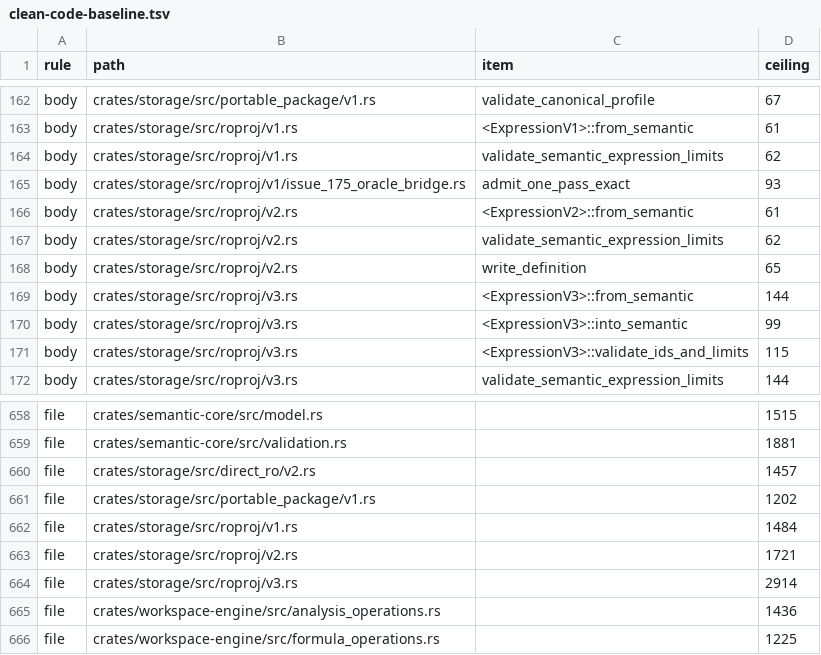
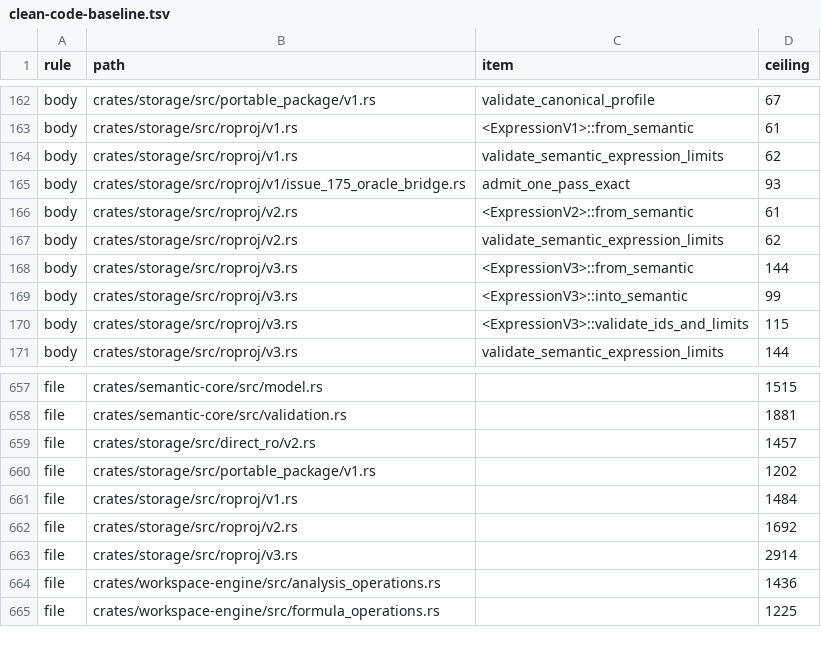
Before and after one commit to nurockplayer/tachiko-work, a TSV file: scripts/clean-code-baseline.tsv, drawn as a sheet; only a part is shown, gaps mark what is left out.

Commit message:
Extract the roproj v2 products writer (#958) (#1008)
The helper immutably borrows ProductsBindingV2, mutates the borrowed output String, and returns Result<(), FormatError> in the existing write order. The extraction adds no ownership escape hatch.

```diff
--- a/scripts/clean-code-baseline.tsv
+++ b/scripts/clean-code-baseline.tsv
@@ -167,3 +167,2 @@ body	crates/storage/src/roproj/v2.rs	<ExpressionV2>::from_semantic	61
 body	crates/storage/src/roproj/v2.rs	validate_semantic_expression_limits	62
-body	crates/storage/src/roproj/v2.rs	write_definition	65
 body	crates/storage/src/roproj/v3.rs	<ExpressionV3>::from_semantic	144
@@ -662,3 +661,3 @@ file	crates/storage/src/portable_package/v1.rs		1202
 file	crates/storage/src/roproj/v1.rs		1484
-file	crates/storage/src/roproj/v2.rs		1721
+file	crates/storage/src/roproj/v2.rs		1692
 file	crates/storage/src/roproj/v3.rs		2914
```
Also changed, not shown: 2 other files.
